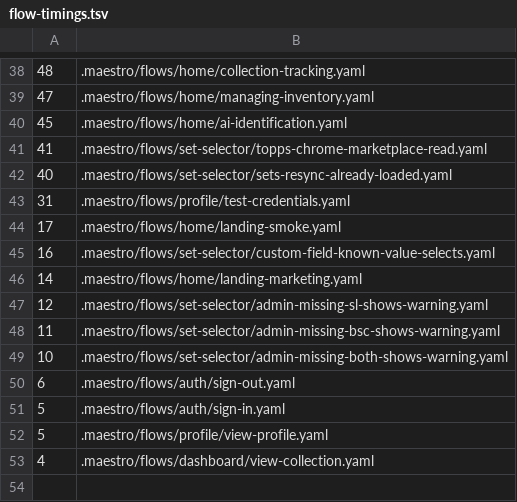
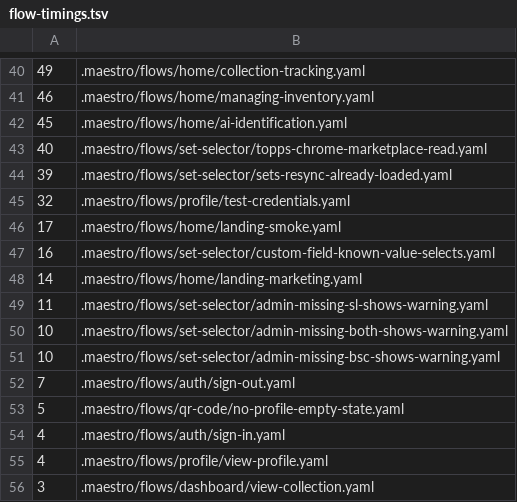
Before and after one commit to neonbinder/neonbinder, a TSV file: apps/web/.maestro/flow-timings.tsv, drawn as a sheet; only a part is shown, gaps mark what is left out; the diff covers the shown part only.

```diff
--- a/apps/web/.maestro/flow-timings.tsv
+++ b/apps/web/.maestro/flow-timings.tsv
@@ -38,7 +40,7 @@
-48	.maestro/flows/home/collection-tracking.yaml
-47	.maestro/flows/home/managing-inventory.yaml
+49	.maestro/flows/home/collection-tracking.yaml
+46	.maestro/flows/home/managing-inventory.yaml
 45	.maestro/flows/home/ai-identification.yaml
-41	.maestro/flows/set-selector/topps-chrome-marketplace-read.yaml
-40	.maestro/flows/set-selector/sets-resync-already-loaded.yaml
-31	.maestro/flows/profile/test-credentials.yaml
+40	.maestro/flows/set-selector/topps-chrome-marketplace-read.yaml
+39	.maestro/flows/set-selector/sets-resync-already-loaded.yaml
+32	.maestro/flows/profile/test-credentials.yaml
 17	.maestro/flows/home/landing-smoke.yaml
@@ -46,8 +48,9 @@
 14	.maestro/flows/home/landing-marketing.yaml
-12	.maestro/flows/set-selector/admin-missing-sl-shows-warning.yaml
-11	.maestro/flows/set-selector/admin-missing-bsc-shows-warning.yaml
+11	.maestro/flows/set-selector/admin-missing-sl-shows-warning.yaml
 10	.maestro/flows/set-selector/admin-missing-both-shows-warning.yaml
-6	.maestro/flows/auth/sign-out.yaml
-5	.maestro/flows/auth/sign-in.yaml
-5	.maestro/flows/profile/view-profile.yaml
-4	.maestro/flows/dashboard/view-collection.yaml
+10	.maestro/flows/set-selector/admin-missing-bsc-shows-warning.yaml
+7	.maestro/flows/auth/sign-out.yaml
+5	.maestro/flows/qr-code/no-profile-empty-state.yaml
+4	.maestro/flows/auth/sign-in.yaml
+4	.maestro/flows/profile/view-profile.yaml
+3	.maestro/flows/dashboard/view-collection.yaml
```
Also changed, not shown: 15 added rows, 13 removed rows and 5 edited cells elsewhere in this file.
